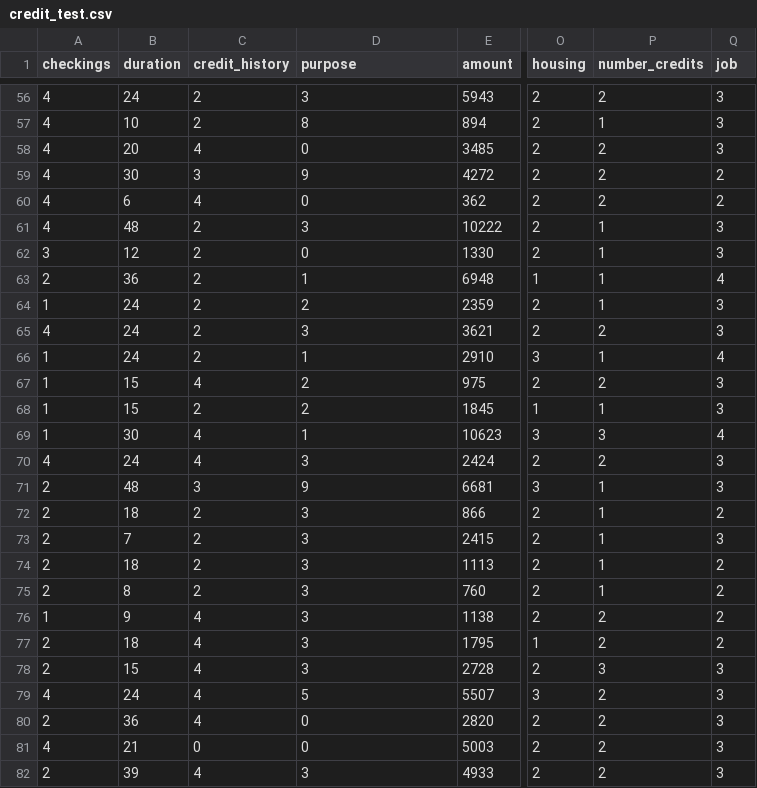
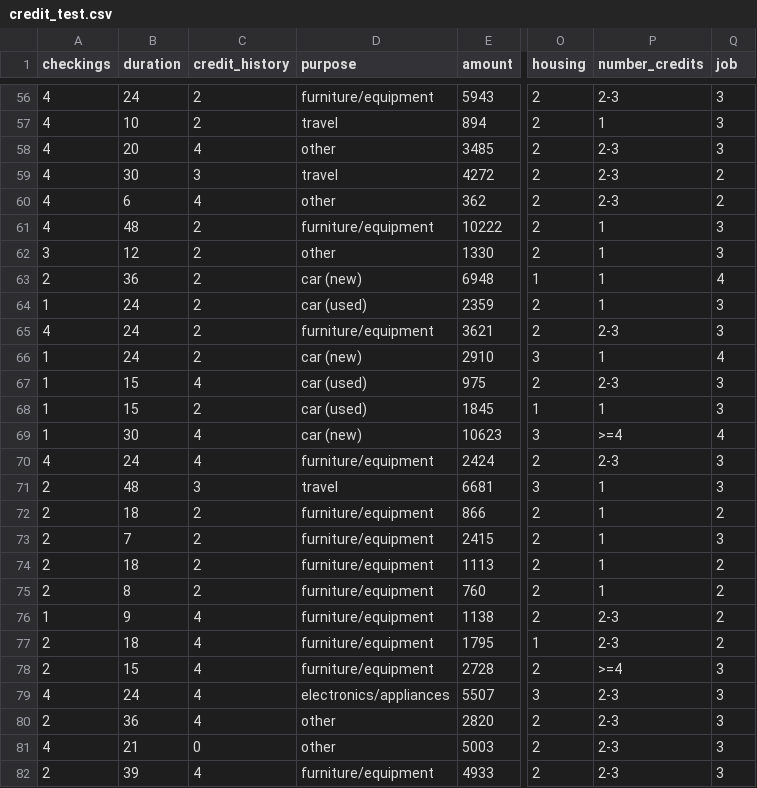
Before and after one commit to aklisso/Credit-Risk-Side-Project, a CSV file: credit_test.csv, drawn as a sheet; only a part is shown, gaps mark what is left out; the diff covers the shown part only; the diff names each change by its address in the sheet, - before the commit and + after, or states it on an @@ line.

```diff
--- a/credit_test.csv
+++ b/credit_test.csv
-D56 (purpose): 3
+D56 (purpose): furniture/equipment
-P56 (number_credits): 2
+P56 (number_credits): 2-3
-D57 (purpose): 8
+D57 (purpose): travel
-D58 (purpose): 0
+D58 (purpose): other
-P58:P60 (number_credits): 2
+P58:P60 (number_credits): 2-3
-D59 (purpose): 9
+D59 (purpose): travel
-D60 (purpose): 0
+D60 (purpose): other
-D61 (purpose): 3
+D61 (purpose): furniture/equipment
-D62 (purpose): 0
+D62 (purpose): other
-D63 (purpose): 1
+D63 (purpose): car (new)
-D64 (purpose): 2
+D64 (purpose): car (used)
-D65 (purpose): 3
+D65 (purpose): furniture/equipment
-P65 (number_credits): 2
+P65 (number_credits): 2-3
-D66 (purpose): 1
+D66 (purpose): car (new)
-D67:D68 (purpose): 2
+D67:D68 (purpose): car (used)
-P67 (number_credits): 2
+P67 (number_credits): 2-3
-D69 (purpose): 1
+D69 (purpose): car (new)
-P69 (number_credits): 3
+P69 (number_credits): >=4
-D70 (purpose): 3
+D70 (purpose): furniture/equipment
-P70 (number_credits): 2
+P70 (number_credits): 2-3
-D71 (purpose): 9
+D71 (purpose): travel
-D72:D78 (purpose): 3
+D72:D78 (purpose): furniture/equipment
-P76:P77 (number_credits): 2
+P76:P77 (number_credits): 2-3
-P78 (number_credits): 3
+P78 (number_credits): >=4
-D79 (purpose): 5
+D79 (purpose): electronics/appliances
-P79:P82 (number_credits): 2
+P79:P82 (number_credits): 2-3
-D80:D81 (purpose): 0
+D80:D81 (purpose): other
-D82 (purpose): 3
+D82 (purpose): furniture/equipment
```
Also changed, not shown: 97 edited cells elsewhere in this file, credit_valid.csv, test_fs_ig.csv, 8 other files.
